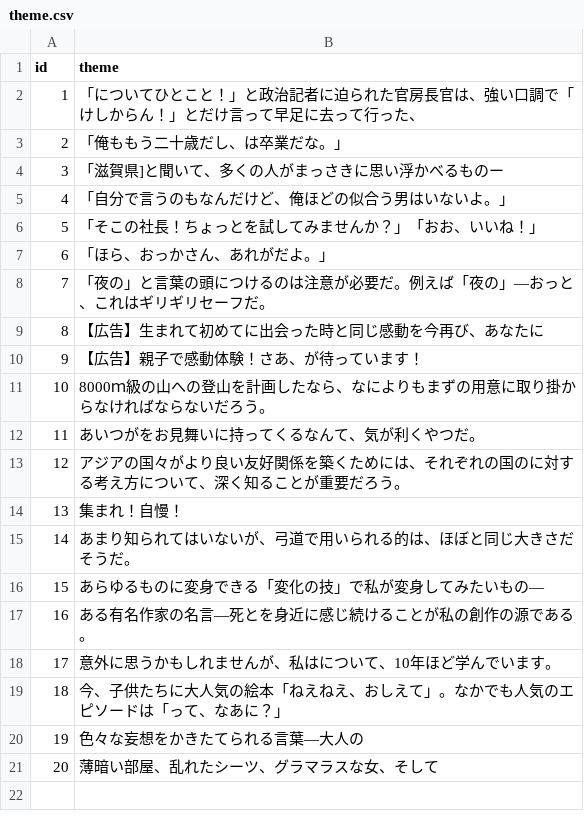
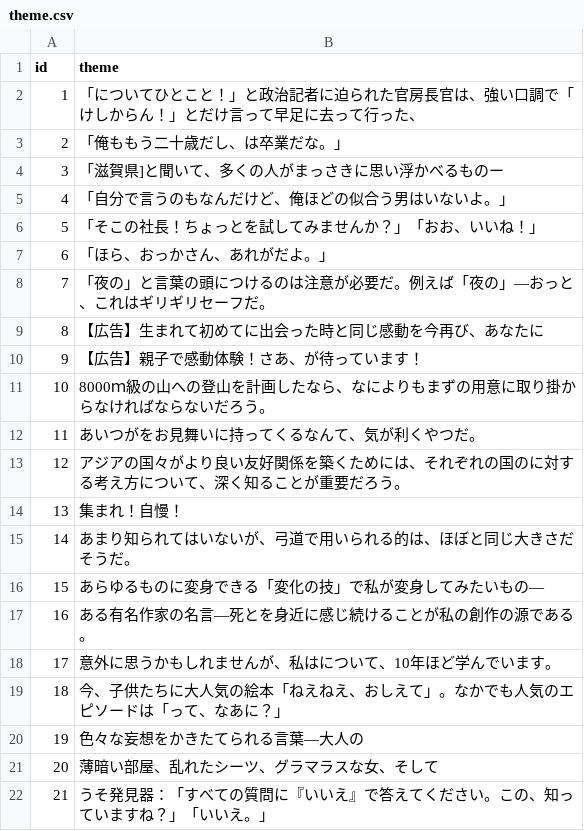
Before and after one commit to esmile-training/mikata, a CSV file: public/assets/csv/mikata/theme.csv, drawn as a sheet; the diff names each change by its address in the sheet, - before the commit and + after, or states it on an @@ line.

Commit message:
test

```diff
--- a/public/assets/csv/mikata/theme.csv
+++ b/public/assets/csv/mikata/theme.csv
+row 22: 21 | うそ発見器：「すべての質問に『いいえ』で答えてください。この、知っていますね？」「いいえ。」
```
